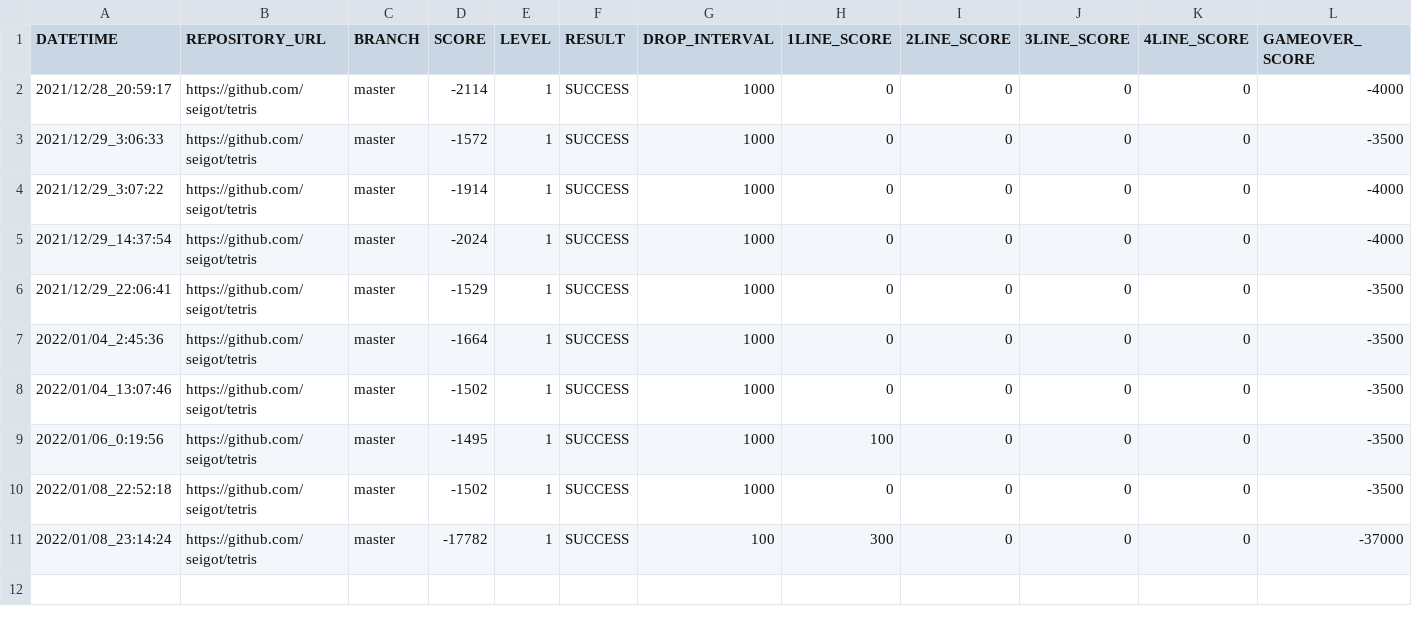
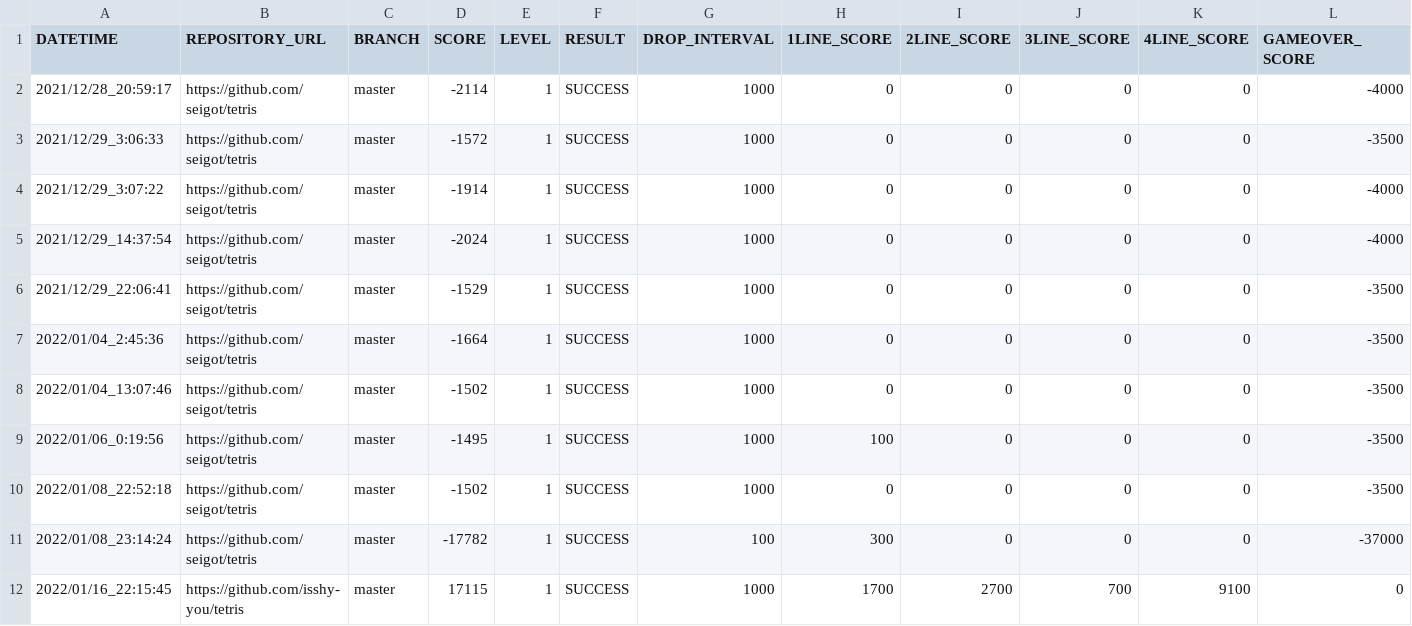
Before and after one commit to ChallengeClub/tetris_score_server, a CSV file: log/result_level_1.csv, drawn as a sheet; the diff names each change by its address in the sheet, - before the commit and + after, or states it on an @@ line.

```diff
--- a/log/result_level_1.csv
+++ b/log/result_level_1.csv
+row 12: 2022/01/16_22:15:45 | https://github.com/isshy-you/tetris | master | 17115 | 1 | SUCCESS | 1000 | 1700 | 2700 | 700 | 9100 | 0
```
Also changed, not shown: log/result.csv, log/result_ranking_level_1.csv.
